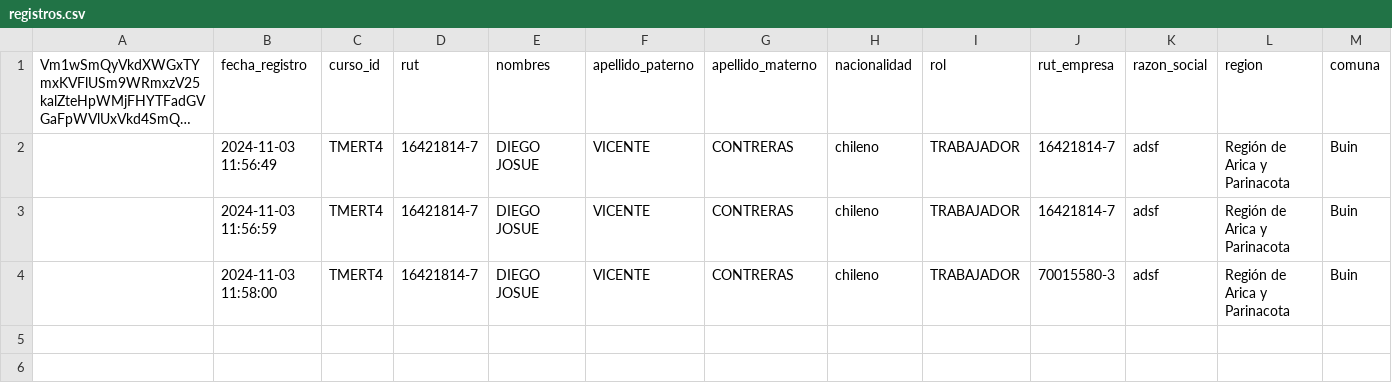
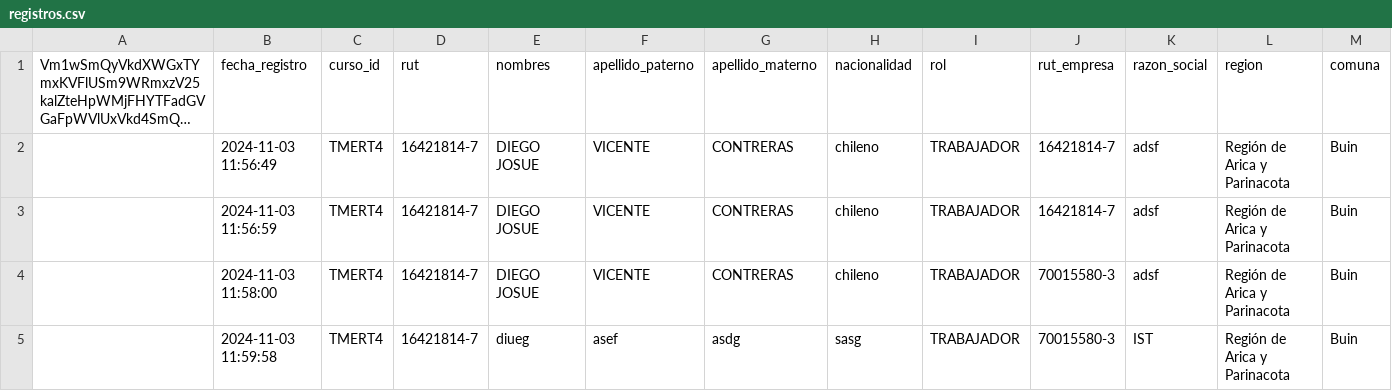
Before and after one commit to DVicenteC/InscripcionCursoTMERT, a CSV file: data/registros.csv, drawn as a sheet; only a part is shown; long unchanged cells end in …; rows hold the shown columns only; the diff names each change by its address in the sheet, - before the commit and + after, or states it on an @@ line.

Commit message:
Nuevo registro 2024-11-03 11:59:59.697629

```diff
--- a/data/registros.csv
+++ b/data/registros.csv
+row 5:  | 2024-11-03 11:59:58 | TMERT4 | 16421814-7 | diueg | asef | asdg | sasg | TRABAJADOR | 70015580-3 | IST | Región de Arica y Parinacota | Buin
```
